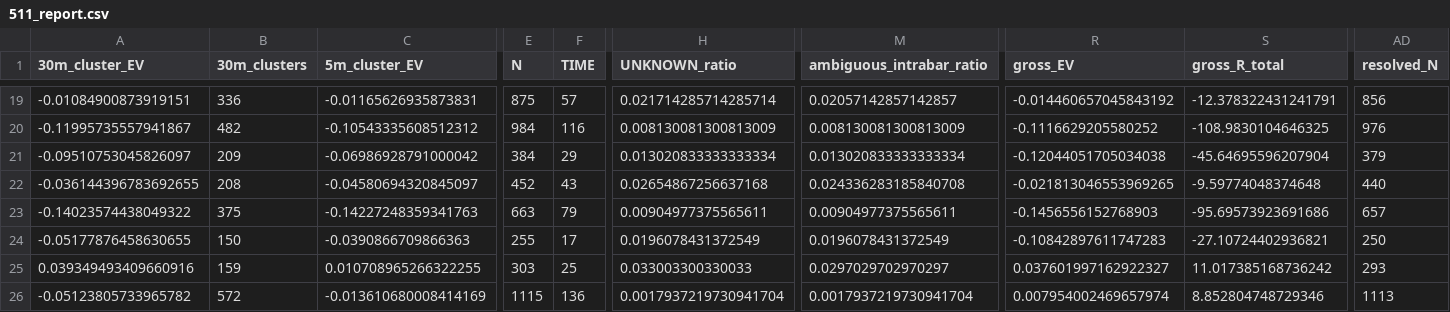
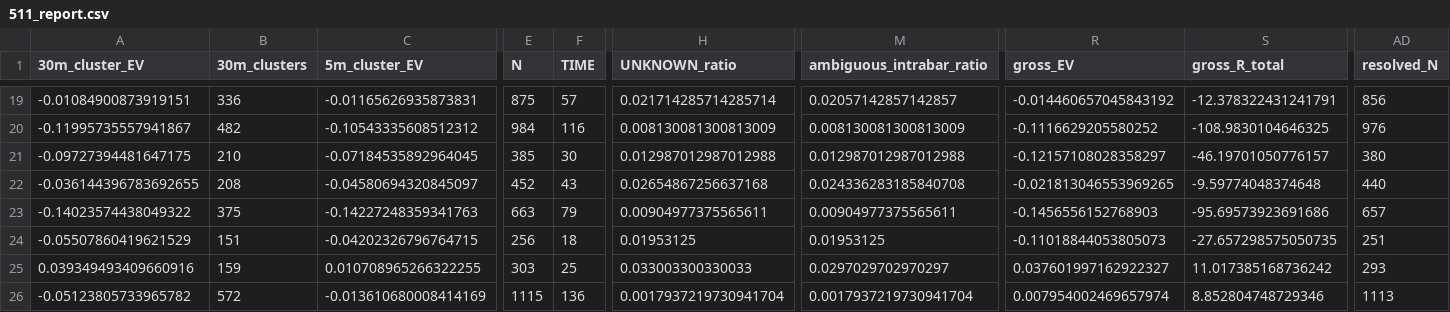
Before and after one commit to Sho-Sho122/mexc-monitor, a CSV file: 511_data/forward/511_report.csv, drawn as a sheet; only a part is shown, gaps mark what is left out; the diff covers the shown part only; the diff names each change by its address in the sheet, - before the commit and + after, or states it on an @@ line.

```diff
--- a/511_data/forward/511_report.csv
+++ b/511_data/forward/511_report.csv
-A21 (30m_cluster_EV): -0.09510753045826097
+A21 (30m_cluster_EV): -0.09727394481647175
-B21 (30m_clusters): 209
+B21 (30m_clusters): 210
-C21 (5m_cluster_EV): -0.06986928791000042
+C21 (5m_cluster_EV): -0.07184535892964045
-E21 (N): 384
+E21 (N): 385
-F21 (TIME): 29
+F21 (TIME): 30
-H21 (UNKNOWN_ratio): 0.013020833333333334
+H21 (UNKNOWN_ratio): 0.012987012987012988
-M21 (ambiguous_intrabar_ratio): 0.013020833333333334
+M21 (ambiguous_intrabar_ratio): 0.012987012987012988
-R21 (gross_EV): -0.12044051705034038
+R21 (gross_EV): -0.12157108028358297
-S21 (gross_R_total): -45.64695596207904
+S21 (gross_R_total): -46.19701050776157
-AD21 (resolved_N): 379
+AD21 (resolved_N): 380
-A24 (30m_cluster_EV): -0.05177876458630655
+A24 (30m_cluster_EV): -0.05507860419621529
-B24 (30m_clusters): 150
+B24 (30m_clusters): 151
-C24 (5m_cluster_EV): -0.0390866709866363
+C24 (5m_cluster_EV): -0.04202326796764715
-E24 (N): 255
+E24 (N): 256
-F24 (TIME): 17
+F24 (TIME): 18
-H24 (UNKNOWN_ratio): 0.0196078431372549
+H24 (UNKNOWN_ratio): 0.01953125
-M24 (ambiguous_intrabar_ratio): 0.0196078431372549
+M24 (ambiguous_intrabar_ratio): 0.01953125
-R24 (gross_EV): -0.10842897611747283
+R24 (gross_EV): -0.11018844053805073
-S24 (gross_R_total): -27.10724402936821
+S24 (gross_R_total): -27.657298575050735
-AD24 (resolved_N): 250
+AD24 (resolved_N): 251
```
Also changed, not shown: 43 edited cells elsewhere in this file, 6 other files.
